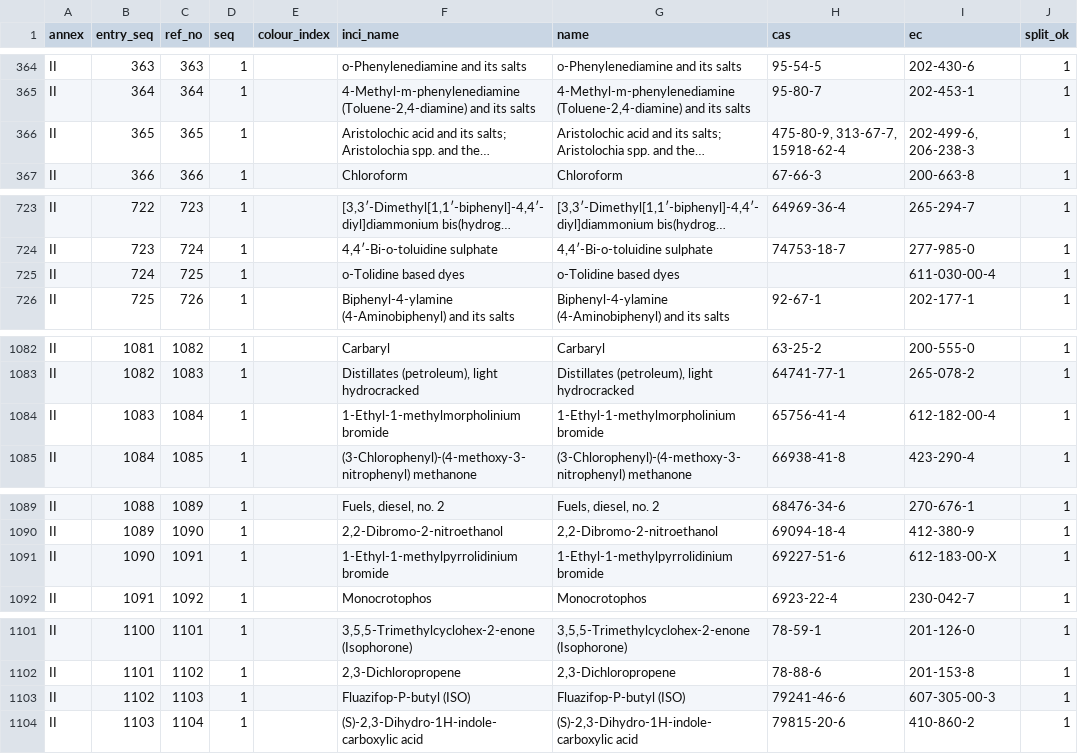
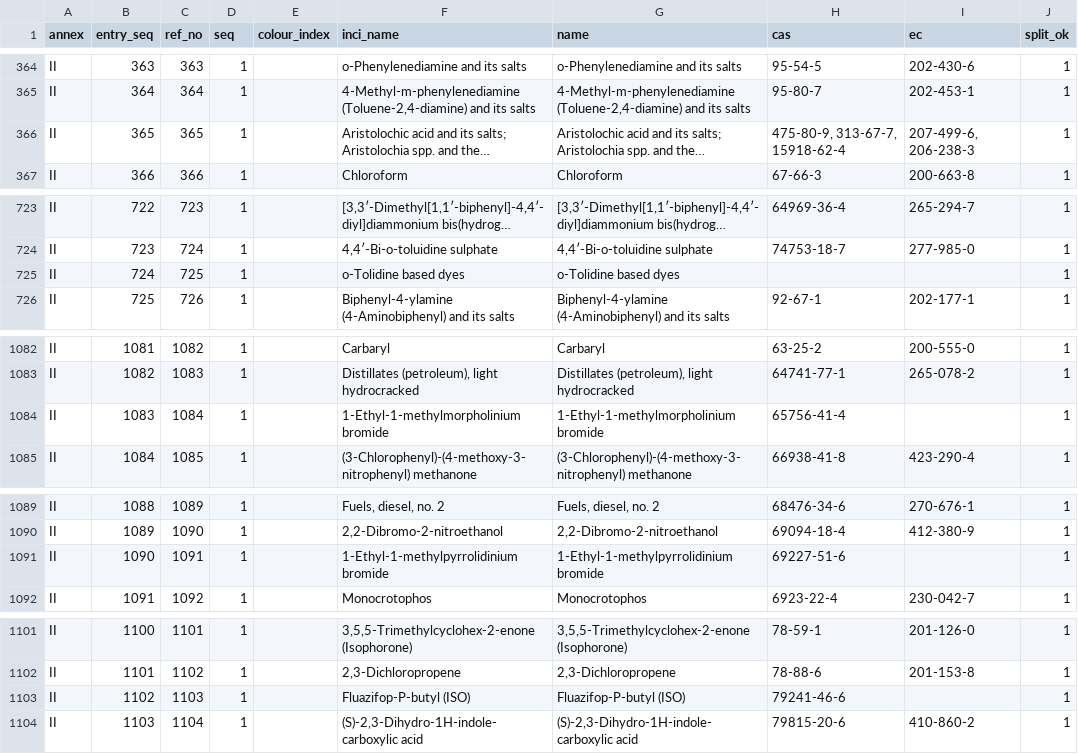
Before and after one commit to shenjiayi692-maker/makeup-eu, a CSV file: data/annex_ii_substances.csv, drawn as a sheet; only a part is shown, gaps mark what is left out; long unchanged cells end in …; the diff covers the shown part only; the diff names each change by its address in the sheet, - before the commit and + after, or states it on an @@ line.

```diff
--- a/data/annex_ii_substances.csv
+++ b/data/annex_ii_substances.csv
-I366 (ec): 202-499-6, 206-238-3
+I366 (ec): 207-499-6, 206-238-3
-I725 (ec): 611-030-00-4
+I725 (ec): (empty)
-I1084 (ec): 612-182-00-4
+I1084 (ec): (empty)
-I1091 (ec): 612-183-00-X
+I1091 (ec): (empty)
-I1103 (ec): 607-305-00-3
+I1103 (ec): (empty)
```
Also changed, not shown: 13 edited cells elsewhere in this file, data/annex_iii_substances.csv, data/id_issues.csv, 12 other files.
